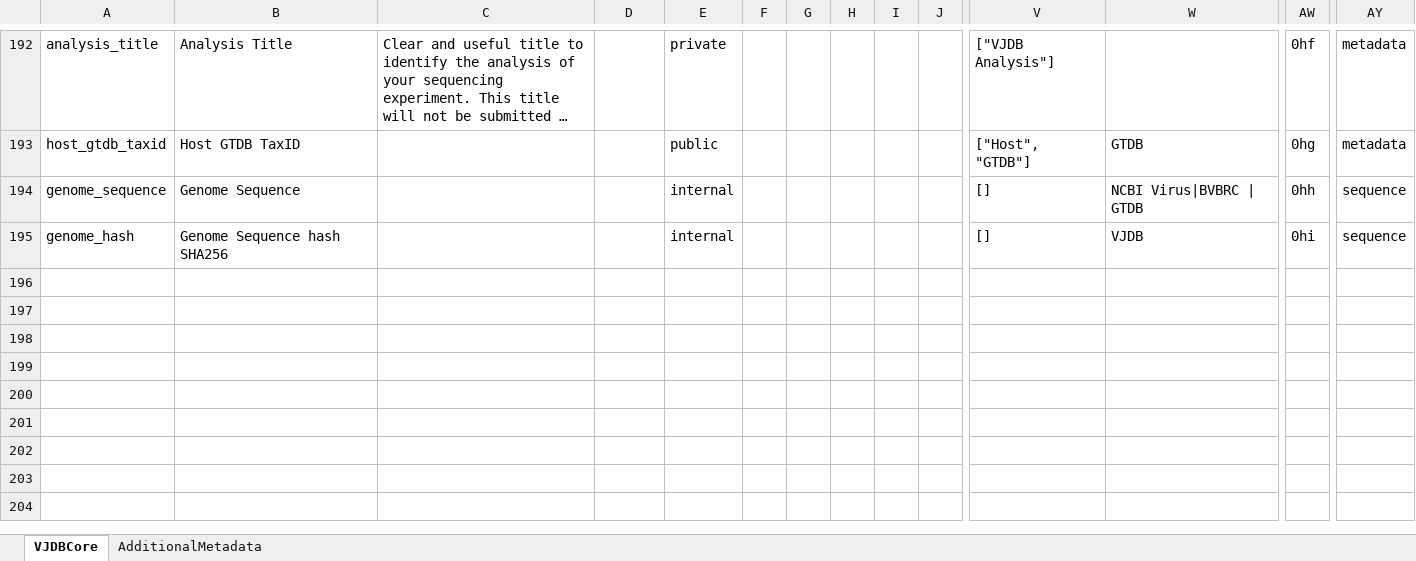
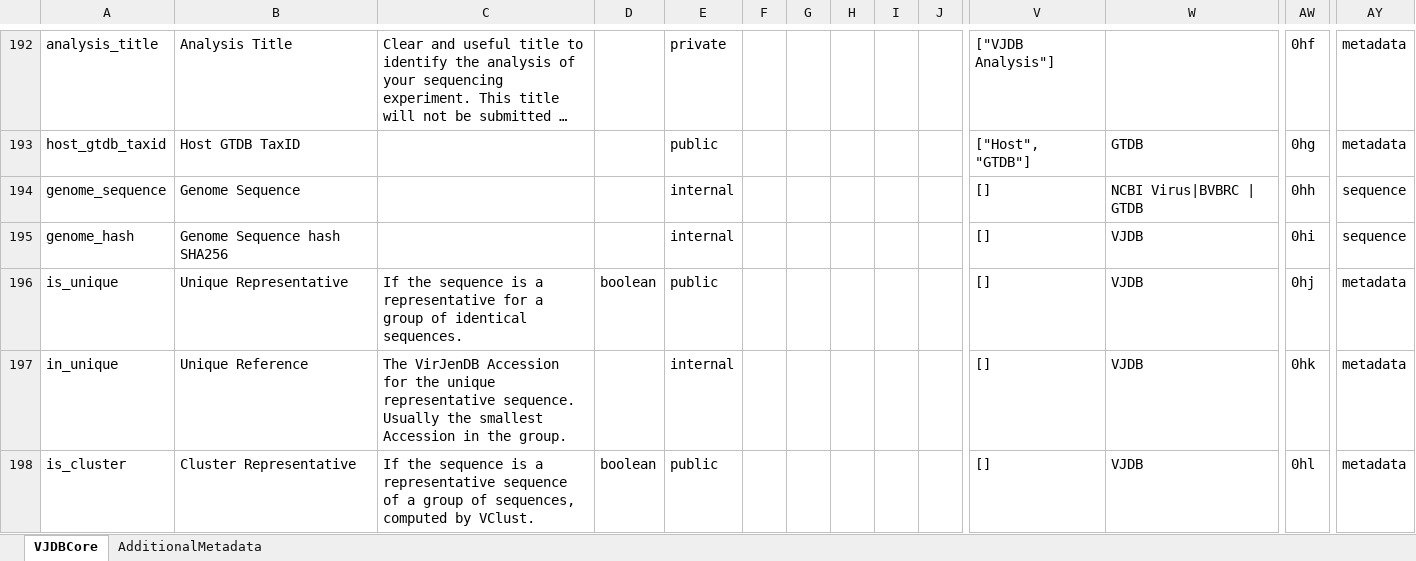
Before and after one commit to VirJenDB/virjendb_metadata, an Excel workbook: metadata.xlsx, sheet VJDBCore, drawn as a sheet; only a part is shown, gaps mark what is left out; long unchanged cells end in …; values as stored, in another font and other column widths than the file's, no borders; conditional formats not drawn; rows hold the shown columns only; the diff covers the shown part only; the diff names each change by its address in the sheet, - before the commit and + after, or states it on an @@ line.

Commit message:
New fields added
is_unique
in_unique
is_cluster
in_cluster
predicted
host_insdc_accession

```diff
--- a/metadata.xlsx (sheet VJDBCore)
+++ b/metadata.xlsx (sheet VJDBCore)
+row 196: is_unique | Unique Representative | If the sequence is a representative for a group of identical sequences. | boolean | public |  |  |  |  |  | [] | VJDB | 0hj | metadata
+row 197: in_unique | Unique Reference | The VirJenDB Accession for the unique representative sequence. Usually the smallest Accession in the group. |  | internal |  |  |  |  |  | [] | VJDB | 0hk | metadata
+row 198: is_cluster | Cluster Representative | If the sequence is a representative sequence of a group of sequences, computed by VClust. | boolean | public |  |  |  |  |  | [] | VJDB | 0hl | metadata
```
Also changed, not shown: 3 added rows and 1 edited cell elsewhere in this sheet.
